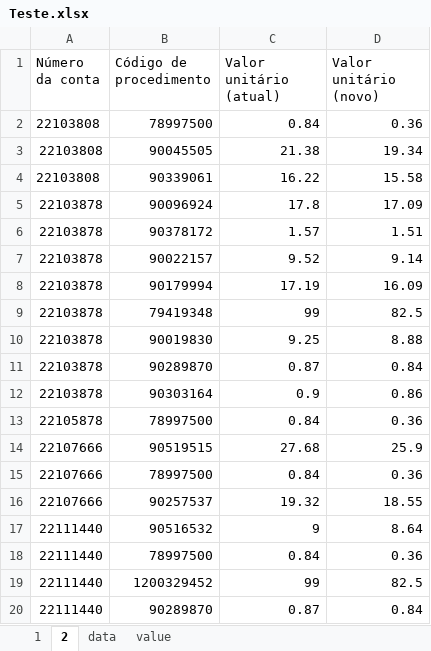
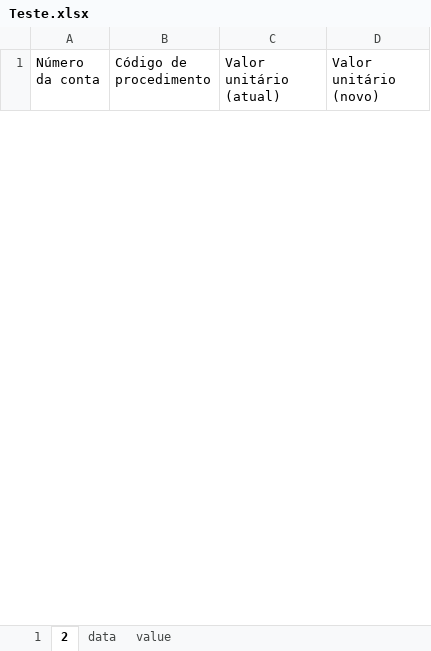
Before and after one commit to elias-ap/AlteradorDeGuiasTISS, an Excel workbook: Sources/Teste.xlsx, sheet 2, drawn as a sheet; only a part is shown; values as stored, in another font and other column widths than the file's, no borders; table styles not drawn; removed rows and columns are numbered as before the commit, all else as after; the diff covers the shown part only; the diff names each change by its address in the sheet, - before the commit and + after, or states it on an @@ line.

```diff
--- a/Sources/Teste.xlsx (sheet 2)
+++ b/Sources/Teste.xlsx (sheet 2)
-row 2: 22103808 | 78997500 | 0.84 | 0.36
-row 3: 22103808 | 90045505 | 21.38 | 19.34
-row 4: 22103808 | 90339061 | 16.22 | 15.58
-row 5: 22103878 | 90096924 | 17.8 | 17.09
-row 6: 22103878 | 90378172 | 1.57 | 1.51
-row 7: 22103878 | 90022157 | 9.52 | 9.14
-row 8: 22103878 | 90179994 | 17.19 | 16.09
-row 9: 22103878 | 79419348 | 99 | 82.5
-row 10: 22103878 | 90019830 | 9.25 | 8.88
-row 11: 22103878 | 90289870 | 0.87 | 0.84
-row 12: 22103878 | 90303164 | 0.9 | 0.86
-row 13: 22105878 | 78997500 | 0.84 | 0.36
-row 14: 22107666 | 90519515 | 27.68 | 25.9
-row 15: 22107666 | 78997500 | 0.84 | 0.36
-row 16: 22107666 | 90257537 | 19.32 | 18.55
-row 17: 22111440 | 90516532 | 9 | 8.64
-row 18: 22111440 | 78997500 | 0.84 | 0.36
-row 19: 22111440 | 1200329452 | 99 | 82.5
-row 20: 22111440 | 90289870 | 0.87 | 0.84
```
Also changed, not shown: 1 added row and 37 removed rows elsewhere in this sheet, sheet 1, 6 other files.
